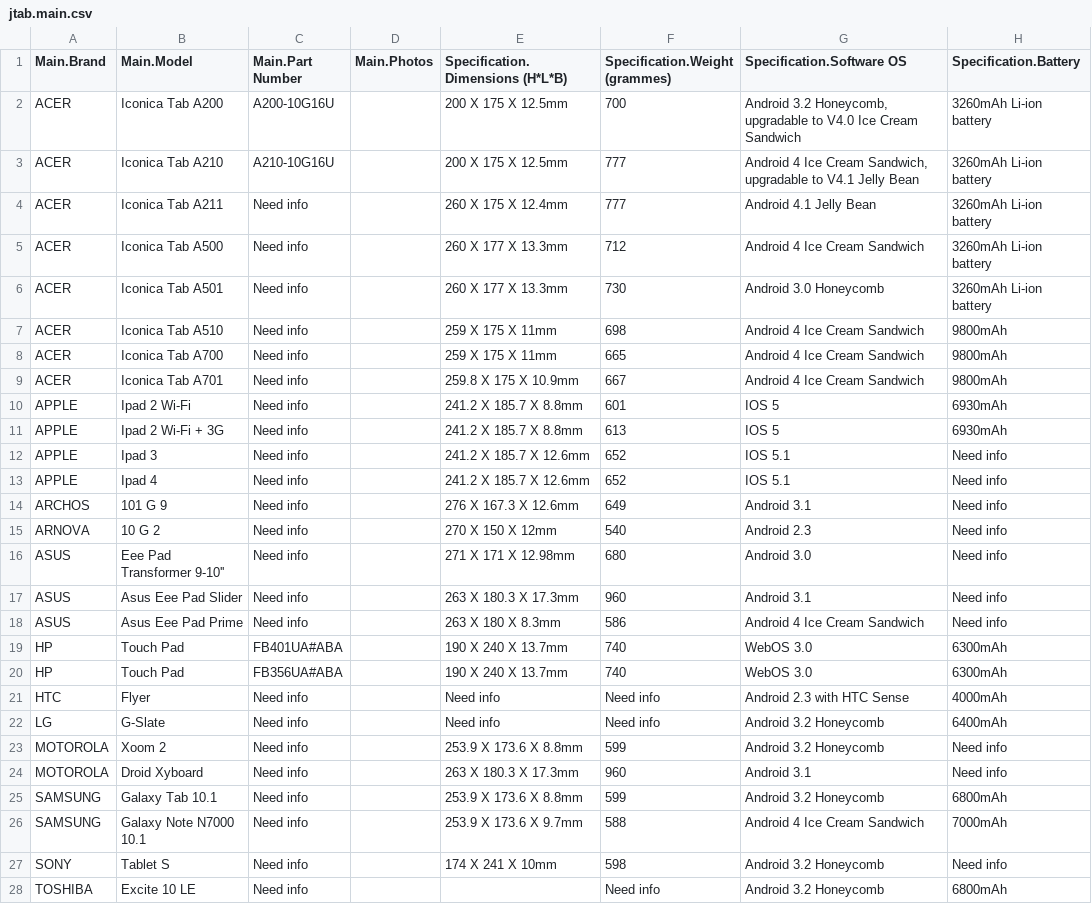
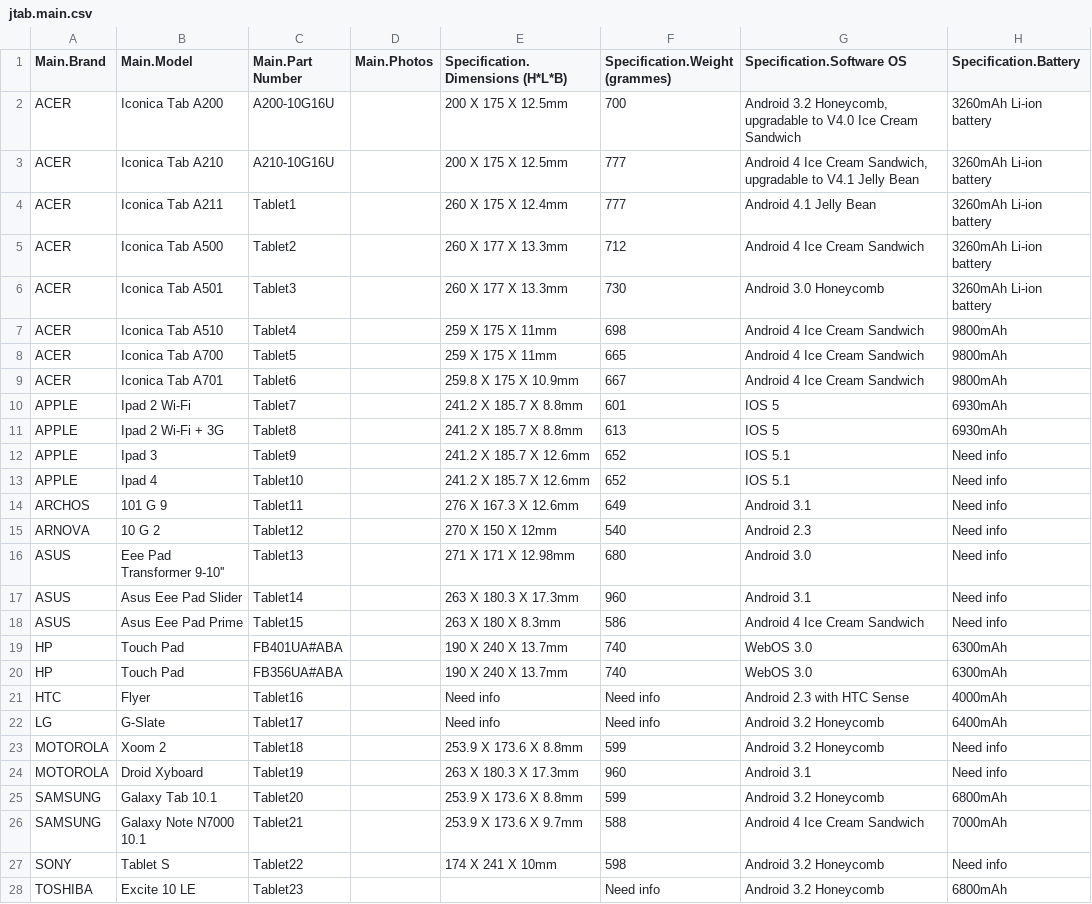
Before and after one commit to mzimniakpl/jtab, a CSV file: sql/@work/jtab.main.csv, drawn as a sheet; only a part is shown; the diff names each change by its address in the sheet, - before the commit and + after, or states it on an @@ line.

```diff
--- a/sql/@work/jtab.main.csv
+++ b/sql/@work/jtab.main.csv
-C4 (Main.Part Number): Need info
+C4 (Main.Part Number): Tablet1
-C5 (Main.Part Number): Need info
+C5 (Main.Part Number): Tablet2
-C6 (Main.Part Number): Need info
+C6 (Main.Part Number): Tablet3
-C7 (Main.Part Number): Need info
+C7 (Main.Part Number): Tablet4
-C8 (Main.Part Number): Need info
+C8 (Main.Part Number): Tablet5
-C9 (Main.Part Number): Need info
+C9 (Main.Part Number): Tablet6
-C10 (Main.Part Number): Need info
+C10 (Main.Part Number): Tablet7
-C11 (Main.Part Number): Need info
+C11 (Main.Part Number): Tablet8
-C12 (Main.Part Number): Need info
+C12 (Main.Part Number): Tablet9
-C13 (Main.Part Number): Need info
+C13 (Main.Part Number): Tablet10
-C14 (Main.Part Number): Need info
+C14 (Main.Part Number): Tablet11
-C15 (Main.Part Number): Need info
+C15 (Main.Part Number): Tablet12
-C16 (Main.Part Number): Need info
+C16 (Main.Part Number): Tablet13
-C17 (Main.Part Number): Need info
+C17 (Main.Part Number): Tablet14
-C18 (Main.Part Number): Need info
+C18 (Main.Part Number): Tablet15
-C21 (Main.Part Number): Need info
+C21 (Main.Part Number): Tablet16
-C22 (Main.Part Number): Need info
+C22 (Main.Part Number): Tablet17
-C23 (Main.Part Number): Need info
+C23 (Main.Part Number): Tablet18
-C24 (Main.Part Number): Need info
+C24 (Main.Part Number): Tablet19
-C25 (Main.Part Number): Need info
+C25 (Main.Part Number): Tablet20
-C26 (Main.Part Number): Need info
+C26 (Main.Part Number): Tablet21
-C27 (Main.Part Number): Need info
+C27 (Main.Part Number): Tablet22
-C28 (Main.Part Number): Need info
+C28 (Main.Part Number): Tablet23
```
Also changed, not shown: 9 other files.
